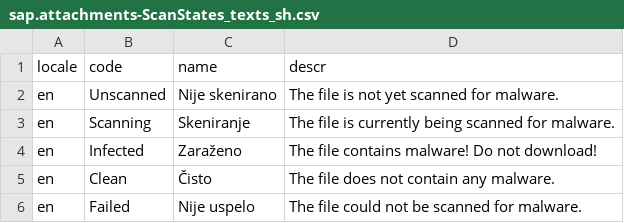
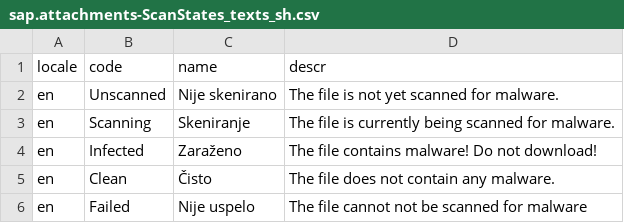
Before and after one commit to cap-js/attachments, a CSV file: db/data/sap.attachments-ScanStates_texts_sh.csv, drawn as a sheet.

Commit message:
[INTERNAL] Translation delivery: commit by LX Lab
Change-Id: If308b2bd4b8f848f74ac11f1779bf464a01449f7

```diff
--- a/db/data/sap.attachments-ScanStates_texts_sh.csv
+++ b/db/data/sap.attachments-ScanStates_texts_sh.csv
@@ -5,2 +5,2 @@ en;Infected;Zaraženo;The file contains malware! Do not download!
 en;Clean;Čisto;The file does not contain any malware.
-en;Failed;Nije uspelo;The file could not be scanned for malware.
+en;Failed;Nije uspelo;The file cannot not be scanned for malware
```
